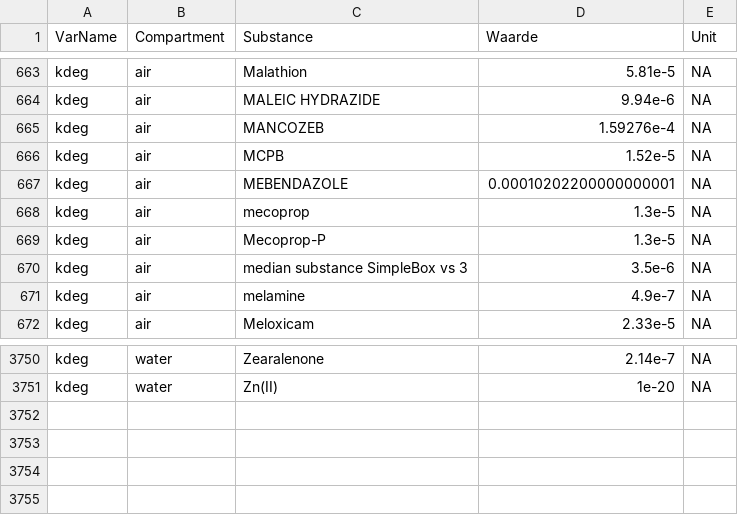
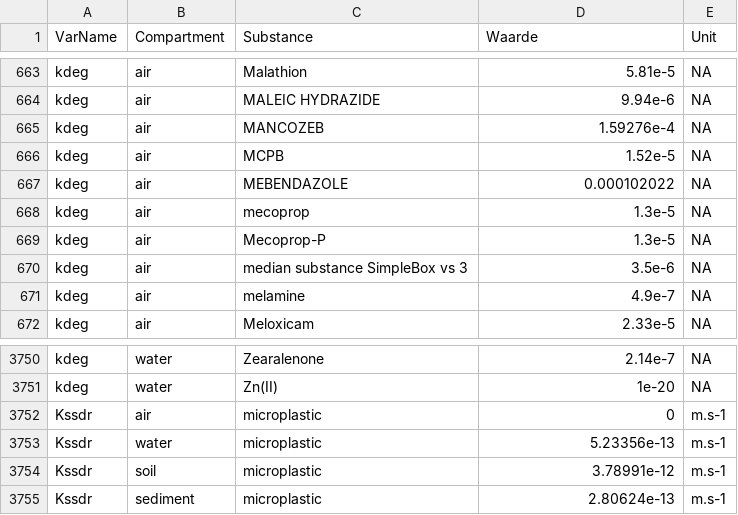
Before and after one commit to rivm-syso/SBooScripts, a CSV file: data/SubstanceCompartments.csv, drawn as a sheet; only a part is shown, gaps mark what is left out.

Commit message:
Work on Kssdr and intro of MinSettVel

```diff
--- a/data/SubstanceCompartments.csv
+++ b/data/SubstanceCompartments.csv
@@ -666,3 +666,3 @@ kdeg,air,MANCOZEB,1.59276e-4,NA
 kdeg,air,MCPB,1.52e-5,NA
-kdeg,air,MEBENDAZOLE,0.00010202200000000001,NA
+kdeg,air,MEBENDAZOLE,0.000102022,NA
 kdeg,air,mecoprop,1.3e-5,NA
@@ -3751 +3751,5 @@ kdeg,water,Zearalenone,2.14e-7,NA
 kdeg,water,Zn(II),1e-20,NA
+Kssdr,air,microplastic,0,m.s-1
+Kssdr,water,microplastic,5.23356e-13,m.s-1
+Kssdr,soil,microplastic,3.78991e-12,m.s-1
+Kssdr,sediment,microplastic,2.80624e-13,m.s-1
```
Also changed, not shown: data/Units.csv, 2 other files.
